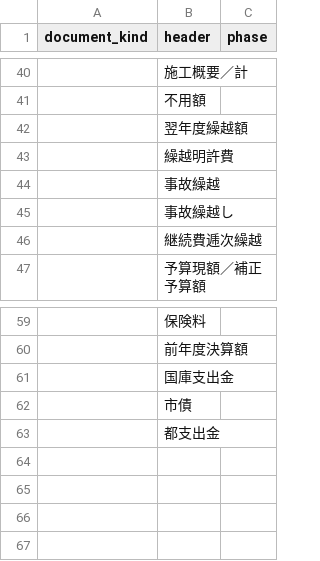
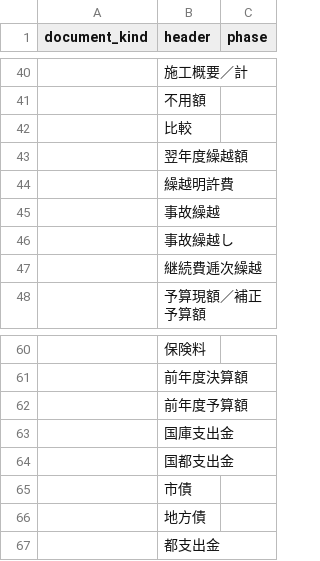
Before and after one commit to fudoki-hensansitu/fudoki, a CSV file: pipeline/shared/fiscal_amount_map.csv, drawn as a sheet; only a part is shown, gaps mark what is left out; the diff names each change by its address in the sheet, - before the commit and + after, or states it on an @@ line.

Commit message:
feat(pipeline): 当初予算の marts initial_expenditure_node を作る（132071 PDF・132047 CSV）
決算と共通の intermediate に document_kind を列として流し、決算は
支出済額・当初予算は当初予算額を選ぶ。別系統の複製はなし。
132071 の千円は1000倍し款の印字と一致、132047 の CSV は経路の
group by で木にし歳入合計と一致。COFOG は既存規則のまま両団体の
目に100%当たる。Why: 設計書 Validation/Rollout の 4。

```diff
--- a/pipeline/shared/fiscal_amount_map.csv
+++ b/pipeline/shared/fiscal_amount_map.csv
+row 42:  | 比較
+row 62:  | 前年度予算額
+row 64:  | 国都支出金
+row 66:  | 地方債
```
Also changed, not shown: 23 other files.
